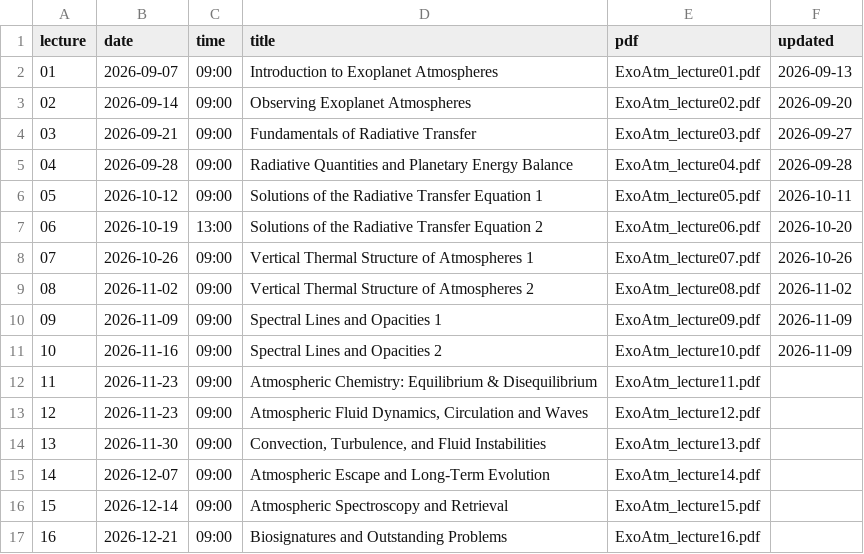
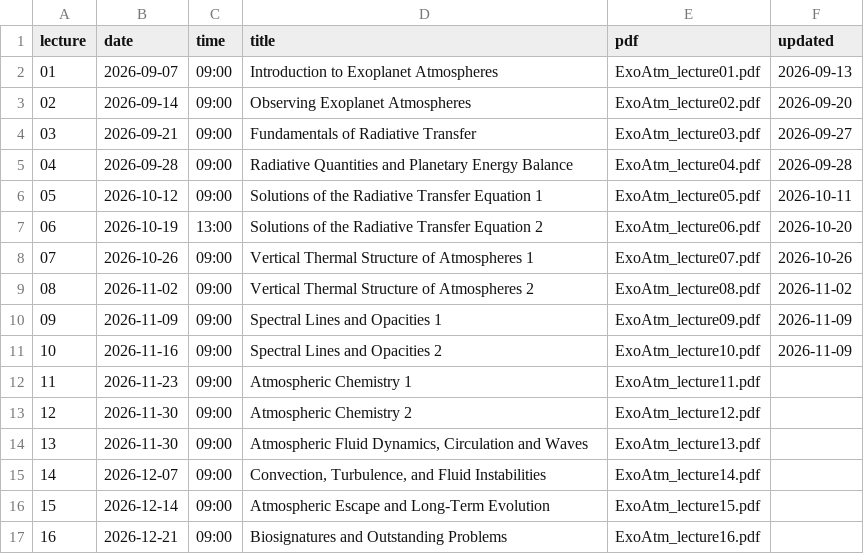
Before and after one commit to seoncafe/seoncafe.github.io, a CSV file: Teaching_files/2026b_ExoAtm/lectures.csv, drawn as a sheet; removed rows and columns are numbered as before the commit, all else as after; the diff names each change by its address in the sheet, - before the commit and + after, or states it on an @@ line.

```diff
--- a/Teaching_files/2026b_ExoAtm/lectures.csv
+++ b/Teaching_files/2026b_ExoAtm/lectures.csv
-D12 (title): Atmospheric Chemistry: Equilibrium & Disequilibrium
+D12 (title): Atmospheric Chemistry 1
+row 13: 12 | 2026-11-30 | 09:00 | Atmospheric Chemistry 2 | ExoAtm_lecture12.pdf
@@ column A (lecture) renumbered between rows 14 and 16 @@
-B14 (date): 2026-11-23
+B14 (date): 2026-11-30
-E14 (pdf): ExoAtm_lecture12.pdf
+E14 (pdf): ExoAtm_lecture13.pdf
-B15 (date): 2026-11-30
+B15 (date): 2026-12-07
-E15 (pdf): ExoAtm_lecture13.pdf
+E15 (pdf): ExoAtm_lecture14.pdf
-B16 (date): 2026-12-07
+B16 (date): 2026-12-14
-E16 (pdf): ExoAtm_lecture14.pdf
+E16 (pdf): ExoAtm_lecture15.pdf
-row 16: 15 | 2026-12-14 | 09:00 | Atmospheric Spectroscopy and Retrieval | ExoAtm_lecture15.pdf
```
Also changed, not shown: 1 other file.
